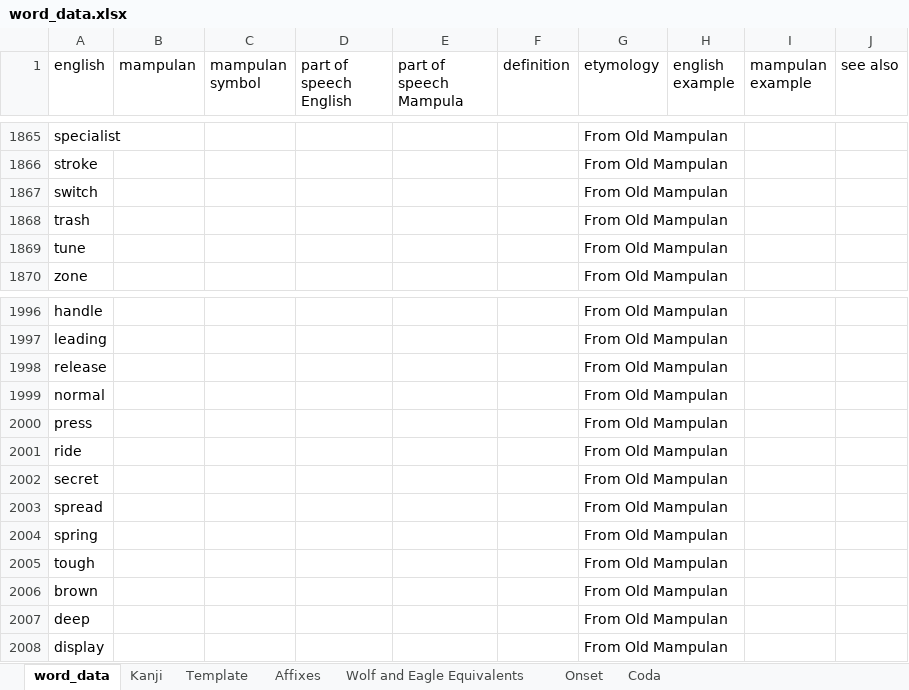
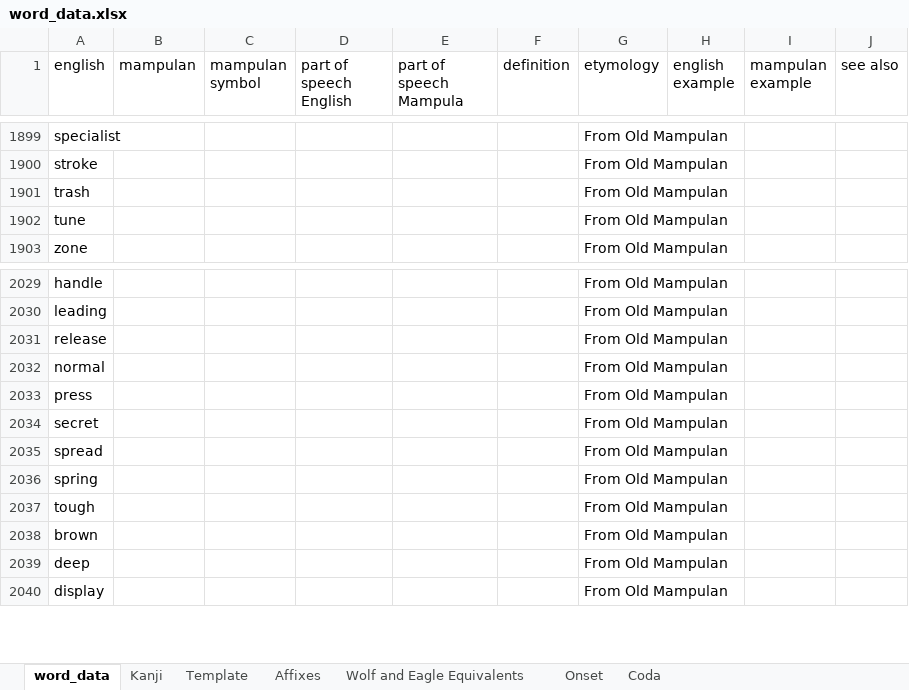
Before and after one commit to AlexAndPedro/alexandpedro.github.io, an Excel workbook: data/word_data.xlsx, sheet word_data, drawn as a sheet; only a part is shown, gaps mark what is left out; values as stored, in another font and other column widths than the file's, no borders; conditional formats not drawn; removed rows and columns are numbered as before the commit, all else as after; the diff covers the shown part only; the diff names each change by its address in the sheet, - before the commit and + after, or states it on an @@ line.

```diff
--- a/data/word_data.xlsx (sheet word_data)
+++ b/data/word_data.xlsx (sheet word_data)
-row 1867: switch |  |  |  |  |  | From Old Mampulan
-row 2001: ride |  |  |  |  |  | From Old Mampulan
```
Also changed, not shown: 34 added rows and 1 edited cell elsewhere in this sheet, sheet Kanji, 2 other files.
